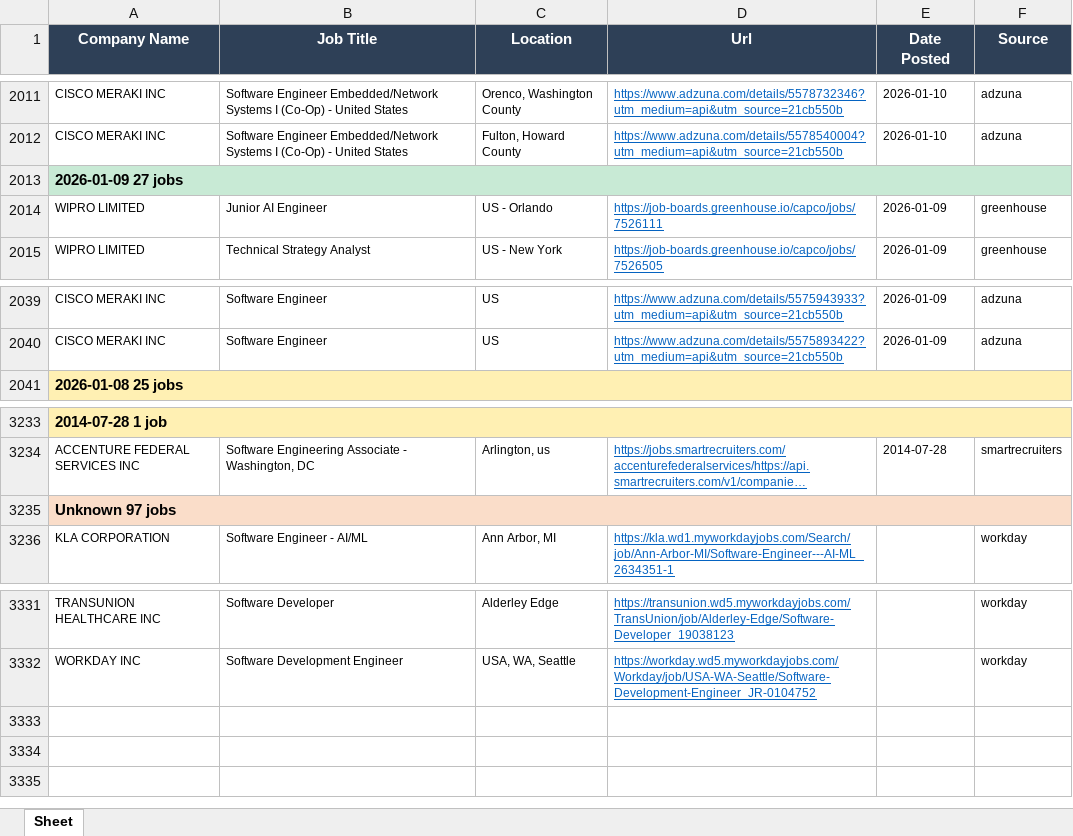
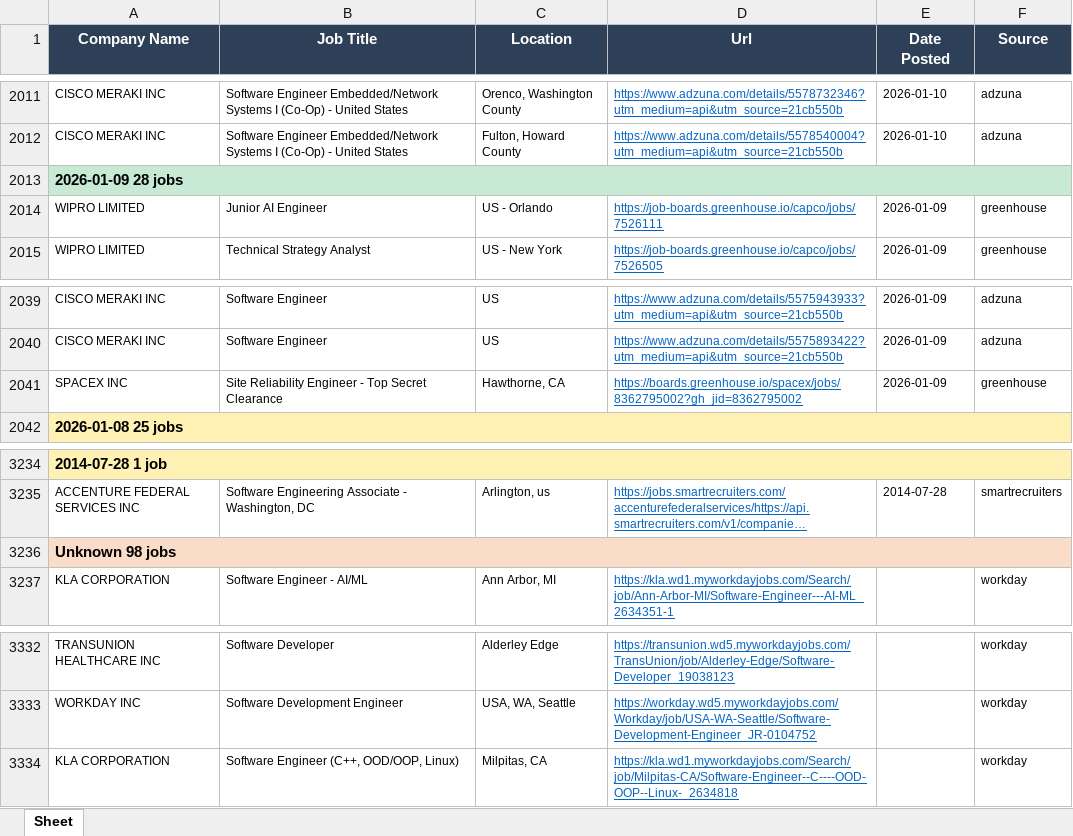
Before and after one commit to egnyani/srx-ent-role-xf, an Excel workbook: output/entry_roles.xlsx, sheet Sheet, drawn as a sheet; only a part is shown, gaps mark what is left out; long unchanged cells end in …; values as stored, in another font and other column widths than the file's, no borders; addresses are those after the commit; the diff names each change by its address in the sheet, - before the commit and + after, or states it on an @@ line.

```diff
--- a/output/entry_roles.xlsx (sheet Sheet)
+++ b/output/entry_roles.xlsx (sheet Sheet)
-A2013 (Company Name): 2026-01-09 27 jobs
+A2013 (Company Name): 2026-01-09 28 jobs
+row 2041: SPACEX INC | Site Reliability Engineer - Top Secret Clearance | Hawthorne, CA | https://boards.greenhouse.io/spacex/jobs/8362795002?gh_jid=8362795002 | 2026-01-09 | greenhouse
-A3236 (Company Name): Unknown 97 jobs
+A3236 (Company Name): Unknown 98 jobs
+row 3334: KLA CORPORATION | Software Engineer (C++, OOD/OOP, Linux) | Milpitas, CA | https://kla.wd1.myworkdayjobs.com/Search/job/Milpitas-CA/Software-Engineer--C----OOD-OOP--Linux-_2634818 |  | workday
```
Also changed, not shown: 1 other file.
